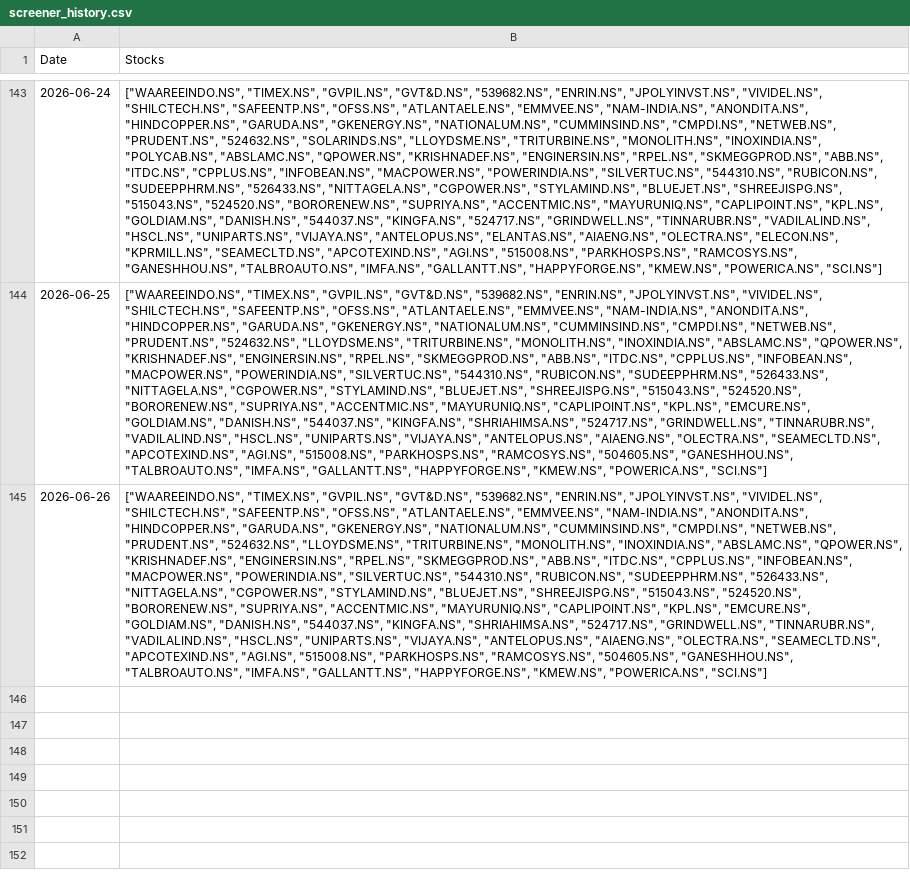
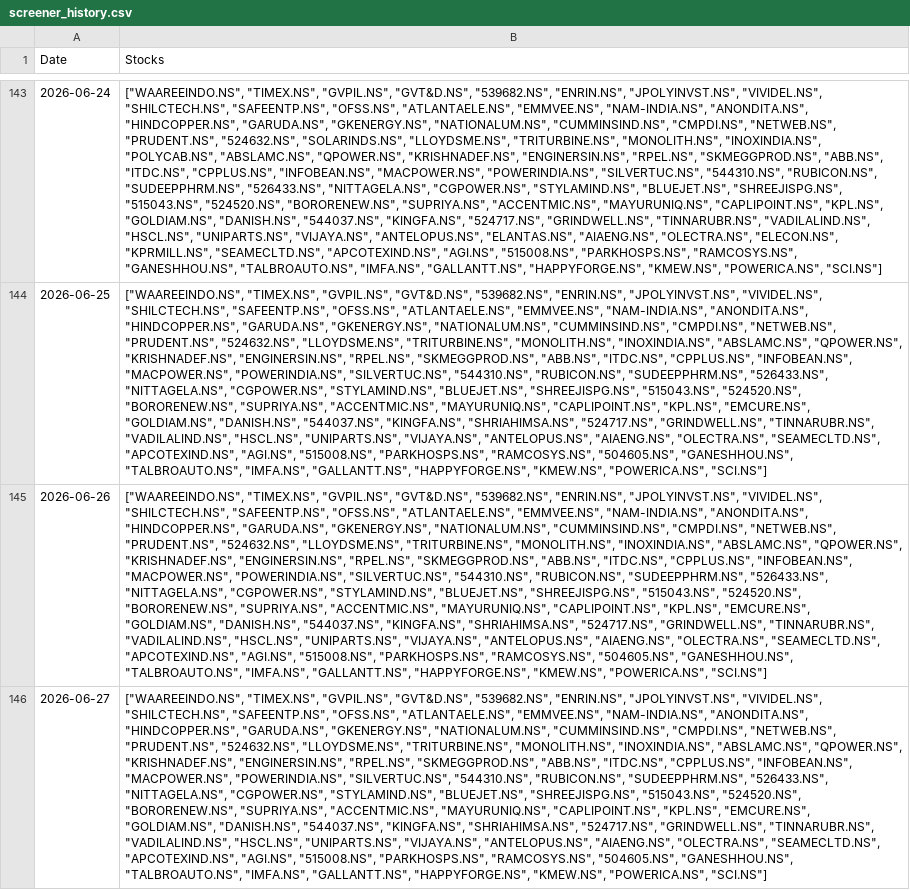
Before and after one commit to hitkarsh-singh/screener-tracker, a CSV file: data/screener_history.csv, drawn as a sheet; only a part is shown, gaps mark what is left out; the diff names each change by its address in the sheet, - before the commit and + after, or states it on an @@ line.

```diff
--- a/data/screener_history.csv
+++ b/data/screener_history.csv
+row 146: 2026-06-27 | ["WAAREEINDO.NS", "TIMEX.NS", "GVPIL.NS", "GVT&D.NS", "539682.NS", "ENRIN.NS", "JPOLYINVST.NS", "VIVIDEL.NS", "SHILCTECH.NS", "SAFEENTP.NS", "OFSS.NS", "ATLANTAELE.NS", "EMMVEE.NS", "NAM-INDIA.NS", "ANONDITA.NS", "HINDCOPPER.NS", "GARUDA.NS", "GKENERGY.NS", "NATIONALUM.NS", "CUMMINSIND.NS", "CMPDI.NS", "NETWEB.NS", "PRUDENT.NS", "524632.NS", "LLOYDSME.NS", "TRITURBINE.NS", "MONOLITH.NS", "INOXINDIA.NS", "ABSLAMC.NS", "QPOWER.NS", "KRISHNADEF.NS", "ENGINERSIN.NS", "RPEL.NS", "SKMEGGPROD.NS", "ABB.NS", "ITDC.NS", "CPPLUS.NS", "INFOBEAN.NS", "MACPOWER.NS", "POWERINDIA.NS", "SILVERTUC.NS", "544310.NS", "RUBICON.NS", "SUDEEPPHRM.NS", "526433.NS", "NITTAGELA.NS", "CGPOWER.NS", "STYLAMIND.NS", "BLUEJET.NS", "SHREEJISPG.NS", "515043.NS", "524520.NS", "BORORENEW.NS", "SUPRIYA.NS", "ACCENTMIC.NS", "MAYURUNIQ.NS", "CAPLIPOINT.NS", "KPL.NS", "EMCURE.NS", "GOLDIAM.NS", "DANISH.NS", "544037.NS", "KINGFA.NS", "SHRIAHIMSA.NS", "524717.NS", "GRINDWELL.NS", "TINNARUBR.NS", "VADILALIND.NS", "HSCL.NS", "UNIPARTS.NS", "VIJAYA.NS", "ANTELOPUS.NS", "AIAENG.NS", "OLECTRA.NS", "SEAMECLTD.NS", "APCOTEXIND.NS", "AGI.NS", "515008.NS", "PARKHOSPS.NS", "RAMCOSYS.NS", "504605.NS", "GANESHHOU.NS", "TALBROAUTO.NS", "IMFA.NS", "GALLANTT.NS", "HAPPYFORGE.NS", "KMEW.NS", "POWERICA.NS", "SCI.NS"]
```
Also changed, not shown: data/daily_changes.csv, data/portfolio_value.csv, 1 other file.
